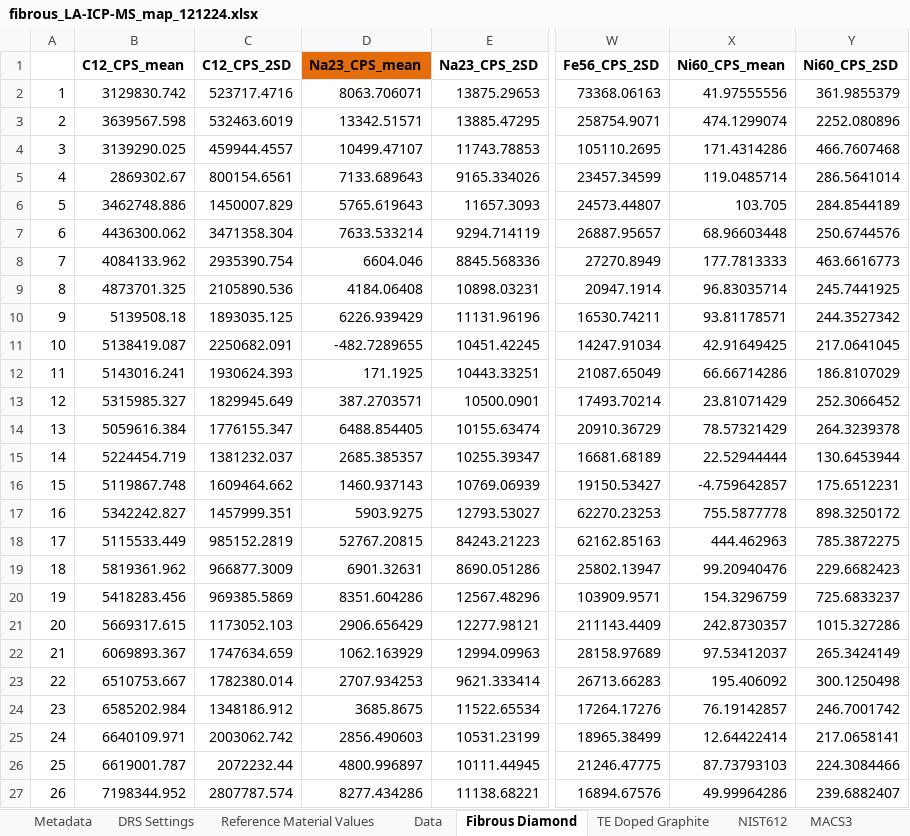
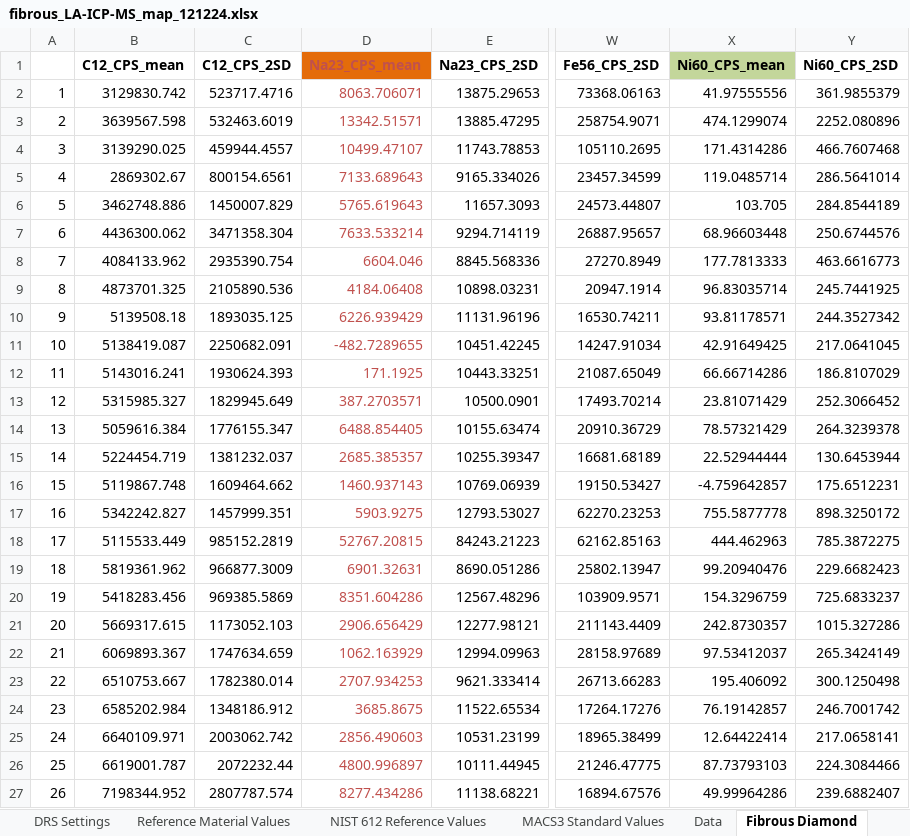
Before and after one commit to whtowbin/diamond_fluids, an Excel workbook: exploratory/Fibrous Diamond LA-ICP-MS/fibrous_LA-ICP-MS_map_121224.xlsx, sheet Fibrous Diamond, drawn as a sheet; only a part is shown, gaps mark what is left out; values as stored, in another font and other column widths than the file's, no borders; the diff covers the shown part only; the diff names each change by its address in the sheet, - before the commit and + after, or states it on an @@ line.

```diff
--- a/exploratory/Fibrous Diamond LA-ICP-MS/fibrous_LA-ICP-MS_map_121224.xlsx (sheet Fibrous Diamond)
+++ b/exploratory/Fibrous Diamond LA-ICP-MS/fibrous_LA-ICP-MS_map_121224.xlsx (sheet Fibrous Diamond)
+sheet tab: NIST 612 Reference Values
+sheet tab: MACS3 Standard Values
-D1:D27 text colour: black
+D1:D27 text colour: #C0504D
-X1 fill: none
+X1 fill: #C3D69B
```
Also changed, not shown: cell formats elsewhere in this sheet, sheet TE Doped Graphite, sheet Reference Material Values, charts or pictures, exploratory/standard-macs-3 georem concentrations_internalstandard-Ba.xlsx, exploratory/standard: G_NIST612 concentrations.xlsx, 6 other files.
